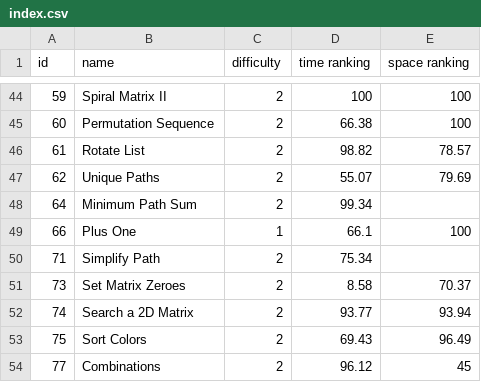
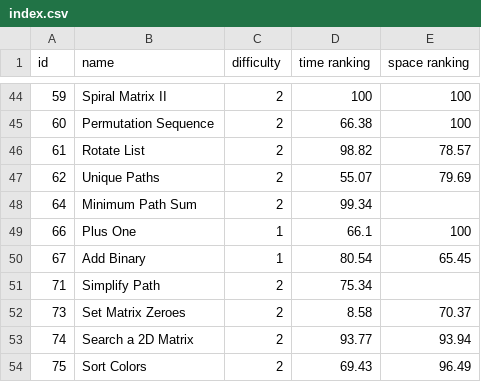
Before and after one commit to LouYu2015/leetcode, a CSV file: index.csv, drawn as a sheet; only a part is shown, gaps mark what is left out; the shorter side is filled out with more unchanged rows; the diff names each change by its address in the sheet, - before the commit and + after, or states it on an @@ line.

Commit message:
Add Binary(AC)

```diff
--- a/index.csv
+++ b/index.csv
+row 50: 67 | Add Binary | 1 | 80.54 | 65.45
```
Also changed, not shown: 1 other file.
